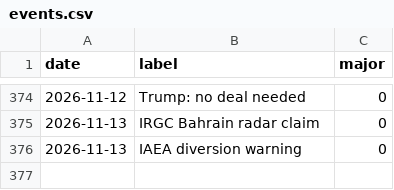
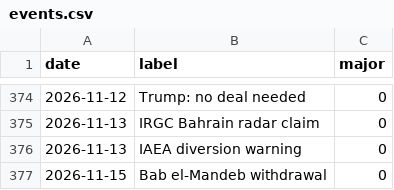
Before and after one commit to willsheo/middle-east-news, a CSV file: data/events.csv, drawn as a sheet; only a part is shown, gaps mark what is left out.

```diff
--- a/data/events.csv
+++ b/data/events.csv
@@ -376 +376,2 @@ date,label,major
 2026-11-13,IAEA diversion warning,0
+2026-11-15,Bab el-Mandeb withdrawal,0
```
Also changed, not shown: data/series.csv, 9 other files.
